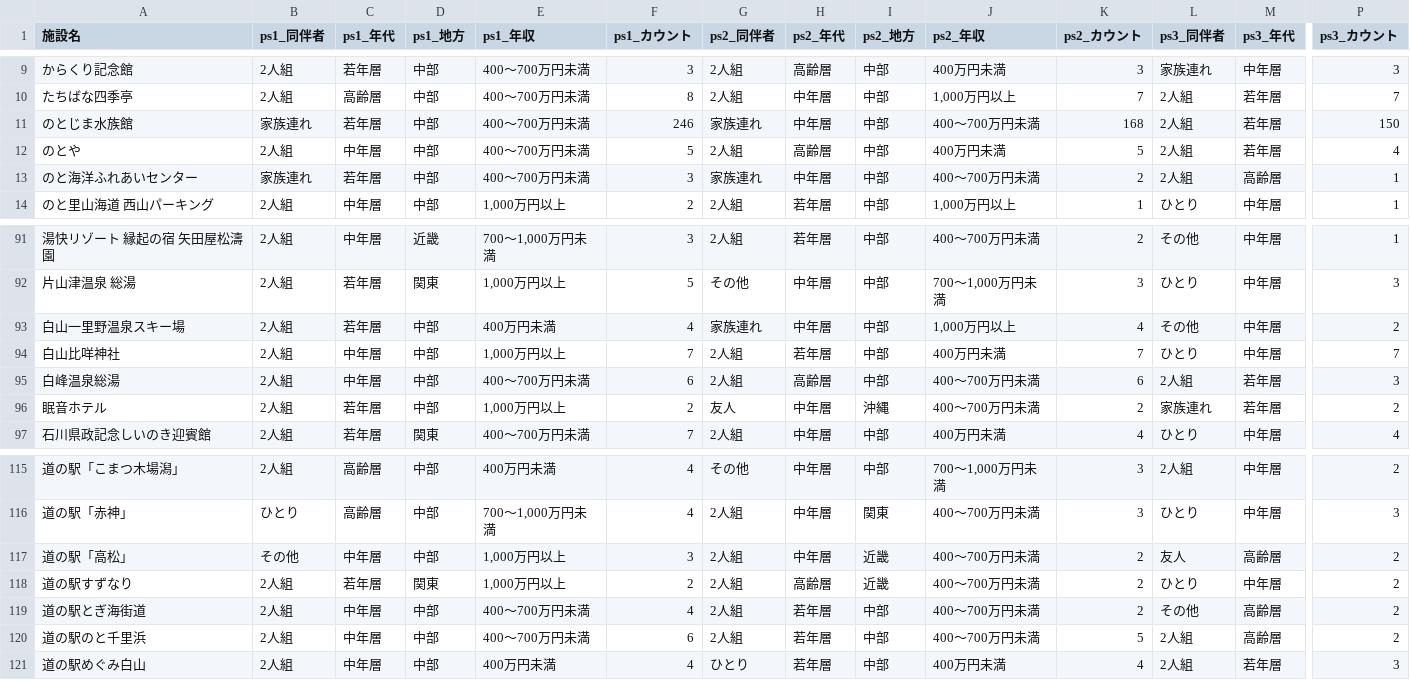
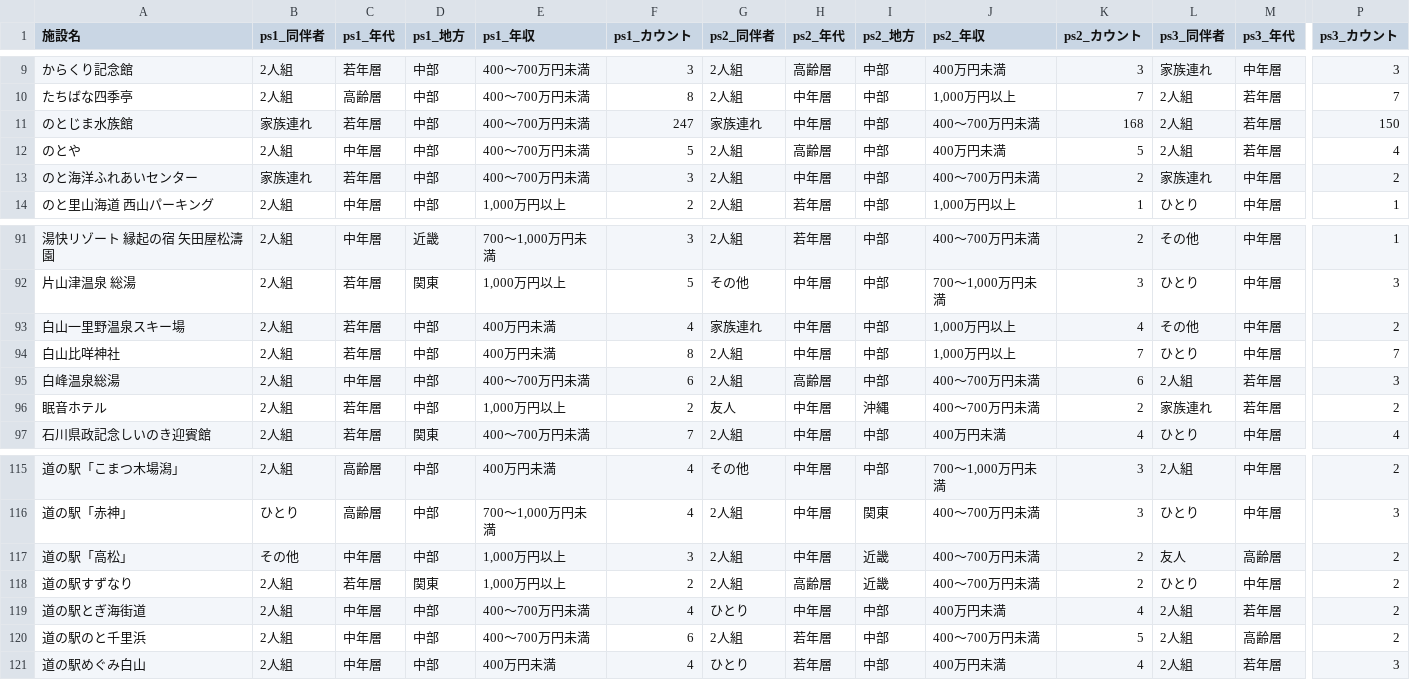
Before and after one commit to BeeB-C4N/tifo, a CSV file: ishikawa/milli_persona.csv, drawn as a sheet; only a part is shown, gaps mark what is left out; the diff names each change by its address in the sheet, - before the commit and + after, or states it on an @@ line.

```diff
--- a/ishikawa/milli_persona.csv
+++ b/ishikawa/milli_persona.csv
-F11 (ps1_カウント): 246
+F11 (ps1_カウント): 247
-G13 (ps2_同伴者): 家族連れ
+G13 (ps2_同伴者): 2人組
-L13 (ps3_同伴者): 2人組
+L13 (ps3_同伴者): 家族連れ
-M13 (ps3_年代): 高齢層
+M13 (ps3_年代): 中年層
-P13 (ps3_カウント): 1
+P13 (ps3_カウント): 2
-C94 (ps1_年代): 中年層
+C94 (ps1_年代): 若年層
-E94 (ps1_年収): 1,000万円以上
+E94 (ps1_年収): 400万円未満
-F94 (ps1_カウント): 7
+F94 (ps1_カウント): 8
-H94 (ps2_年代): 若年層
+H94 (ps2_年代): 中年層
-J94 (ps2_年収): 400万円未満
+J94 (ps2_年収): 1,000万円以上
-G119 (ps2_同伴者): 2人組
+G119 (ps2_同伴者): ひとり
-H119 (ps2_年代): 若年層
+H119 (ps2_年代): 中年層
-J119 (ps2_年収): 400～700万円未満
+J119 (ps2_年収): 400万円未満
-K119 (ps2_カウント): 2
+K119 (ps2_カウント): 4
-L119 (ps3_同伴者): その他
+L119 (ps3_同伴者): 2人組
-M119 (ps3_年代): 高齢層
+M119 (ps3_年代): 若年層
```
Also changed, not shown: ishikawa/milli_score.csv, 1 other file.
